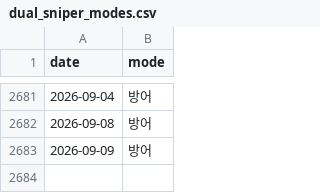
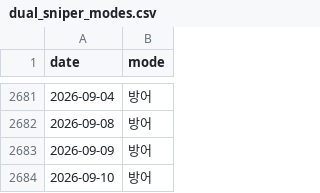
Before and after one commit to hsonicpark-star/3day-avg-soxl-backtest, a CSV file: dual_sniper_modes.csv, drawn as a sheet; only a part is shown, gaps mark what is left out; the diff names each change by its address in the sheet, - before the commit and + after, or states it on an @@ line.

```diff
--- a/dual_sniper_modes.csv
+++ b/dual_sniper_modes.csv
+row 2684: 2026-09-10 | 방어
```
